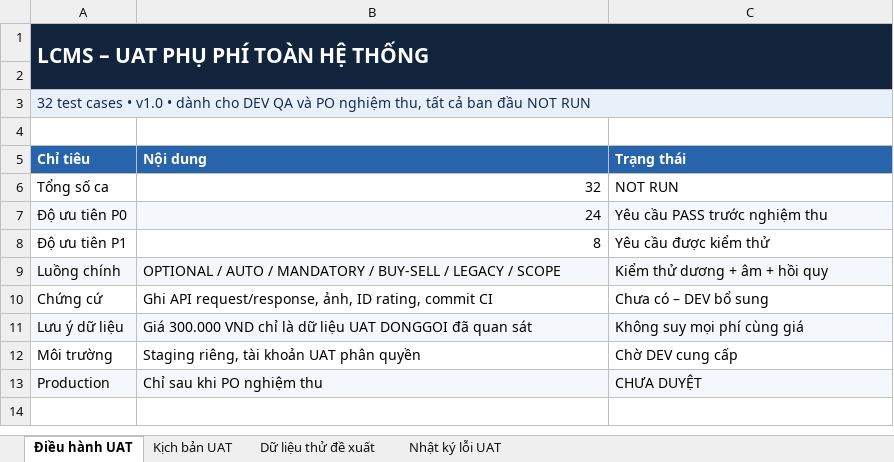
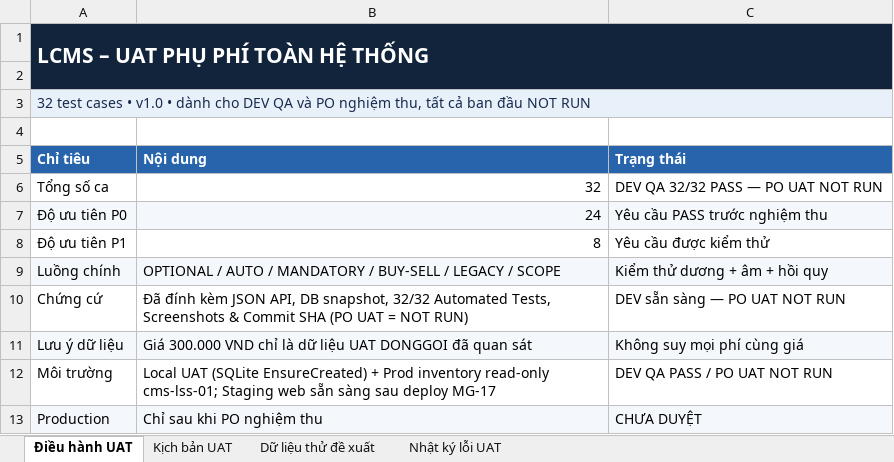
Before and after one commit to thanhquyen129/CMS, an Excel workbook: docs/po/02112026-LCMS_Surcharge_Application_P0_DEV_Handover_v1.0_20261102/LCMS_Surcharge_UAT_Matrix_v1.0_20261102.xlsx, sheet Điều hành UAT, drawn as a sheet; values as stored, in another font and other column widths than the file's, no borders; table styles not drawn; the diff names each change by its address in the sheet, - before the commit and + after, or states it on an @@ line.

```diff
--- a/docs/po/02112026-LCMS_Surcharge_Application_P0_DEV_Handover_v1.0_20261102/LCMS_Surcharge_UAT_Matrix_v1.0_20261102.xlsx (sheet Điều hành UAT)
+++ b/docs/po/02112026-LCMS_Surcharge_Application_P0_DEV_Handover_v1.0_20261102/LCMS_Surcharge_UAT_Matrix_v1.0_20261102.xlsx (sheet Điều hành UAT)
-C6 (Trạng thái): NOT RUN
+C6 (Trạng thái): DEV QA 32/32 PASS — PO UAT NOT RUN
-B10 (Nội dung): Ghi API request/response, ảnh, ID rating, commit CI
+B10 (Nội dung): Đã đính kèm JSON API, DB snapshot, 32/32 Automated Tests, Screenshots & Commit SHA (PO UAT = NOT RUN)
-C10 (Trạng thái): Chưa có – DEV bổ sung
+C10 (Trạng thái): DEV sẵn sàng — PO UAT NOT RUN
-B12 (Nội dung): Staging riêng, tài khoản UAT phân quyền
+B12 (Nội dung): Local UAT (SQLite EnsureCreated) + Prod inventory read-only cms-lss-01; Staging web sẵn sàng sau deploy MG-17
-C12 (Trạng thái): Chờ DEV cung cấp
+C12 (Trạng thái): DEV QA PASS / PO UAT NOT RUN
```
Also changed, not shown: sheet Kịch bản UAT, docs/po/02112026-LCMS_Surcharge_Application_P0_DEV_Handover_v1.0_20261102/LCMS_Surcharge_BR_AC_Traceability_v1.0_20261102.xlsx, docs/po/02112026-LCMS_Surcharge_Application_P0_DEV_Handover_v1.0_20261102/LCMS_Surcharge_Migration_Impact_v1.0_20261102.xlsx, 37 other files.
